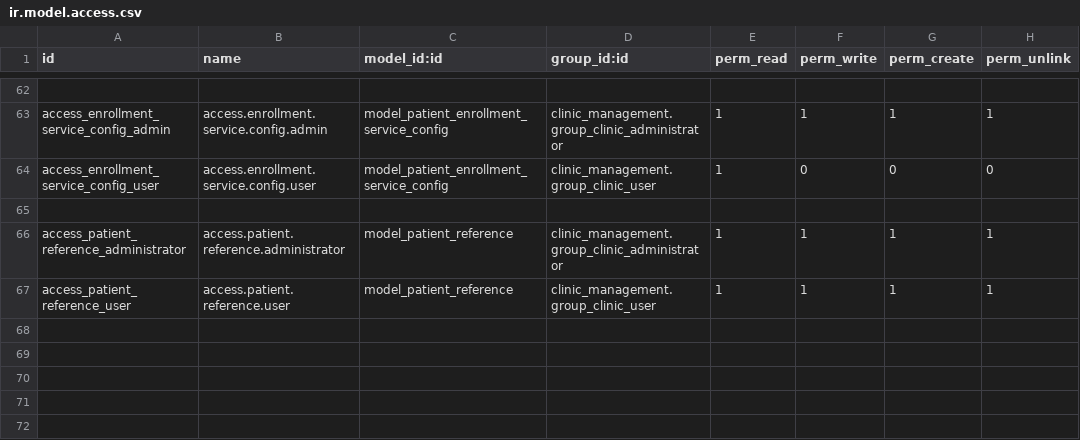
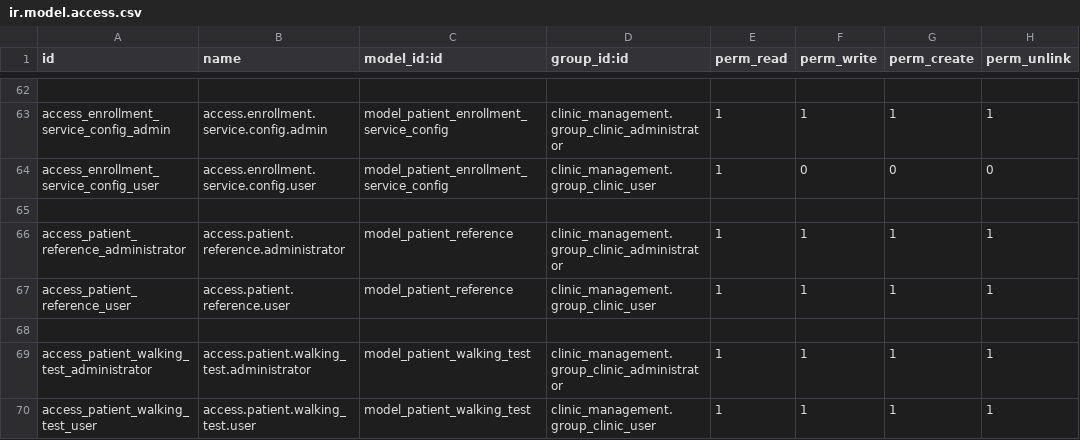
Before and after one commit to rohanmhase/custom_addons, a CSV file: custom_addons/patient_management/security/ir.model.access.csv, drawn as a sheet; only a part is shown, gaps mark what is left out.

Commit message:
feature: add walking test model in patient management module

```diff
--- a/custom_addons/patient_management/security/ir.model.access.csv
+++ b/custom_addons/patient_management/security/ir.model.access.csv
@@ -67 +67,4 @@ access_patient_reference_administrator,access.patient.reference.administrator,mo
 access_patient_reference_user,access.patient.reference.user,model_patient_reference,clinic_management.group_clinic_user,1,1,1,1
+
+access_patient_walking_test_administrator,access.patient.walking_test.administrator,model_patient_walking_test,clinic_management.group_clinic_administrator,1,1,1,1
+access_patient_walking_test_user,access.patient.walking_test.user,model_patient_walking_test,clinic_management.group_clinic_user,1,1,1,1
```
Also changed, not shown: 6 other files.
